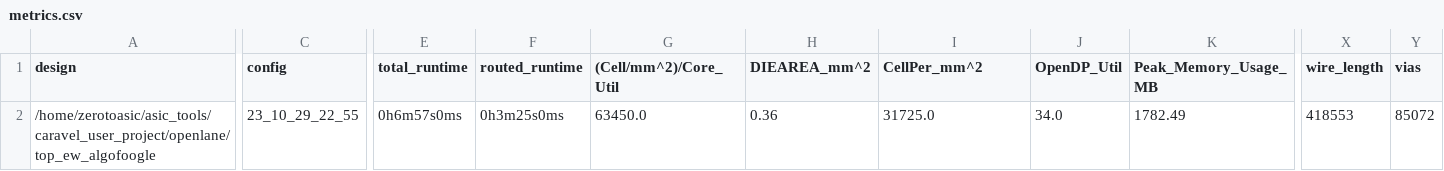
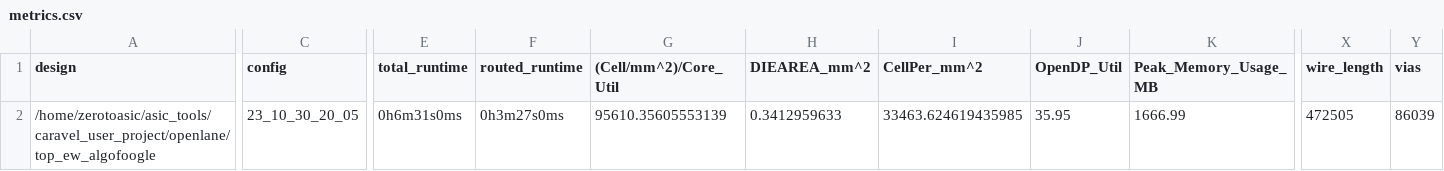
Before and after one commit to algofoogle/raybox-zero-caravel, a CSV file: signoff/top_ew_algofoogle/metrics.csv, drawn as a sheet; only a part is shown, gaps mark what is left out; the diff covers the shown part only; the diff names each change by its address in the sheet, - before the commit and + after, or states it on an @@ line.

Commit message:
at13 GDS hardening results: top_ew_algofoogle.gds; user_project_wrapper.gds

```diff
--- a/signoff/top_ew_algofoogle/metrics.csv
+++ b/signoff/top_ew_algofoogle/metrics.csv
-C2 (config): 23_10_29_22_55
+C2 (config): 23_10_30_20_05
-E2 (total_runtime): 0h6m57s0ms
+E2 (total_runtime): 0h6m31s0ms
-F2 (routed_runtime): 0h3m25s0ms
+F2 (routed_runtime): 0h3m27s0ms
-G2 ((Cell/mm^2)/Core_Util): 63450.0
+G2 ((Cell/mm^2)/Core_Util): 95610.35605553139
-H2 (DIEAREA_mm^2): 0.36
+H2 (DIEAREA_mm^2): 0.3412959633
-I2 (CellPer_mm^2): 31725.0
+I2 (CellPer_mm^2): 33463.624619435985
-J2 (OpenDP_Util): 34.0
+J2 (OpenDP_Util): 35.95
-K2 (Peak_Memory_Usage_MB): 1782.49
+K2 (Peak_Memory_Usage_MB): 1666.99
-X2 (wire_length): 418553
+X2 (wire_length): 472505
-Y2 (vias): 85072
+Y2 (vias): 86039
```
Also changed, not shown: 11 edited cells elsewhere in this file, signoff/user_project_wrapper/metrics.csv, 13 other files.
